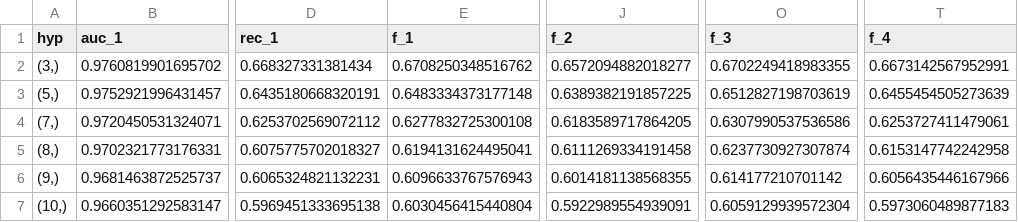
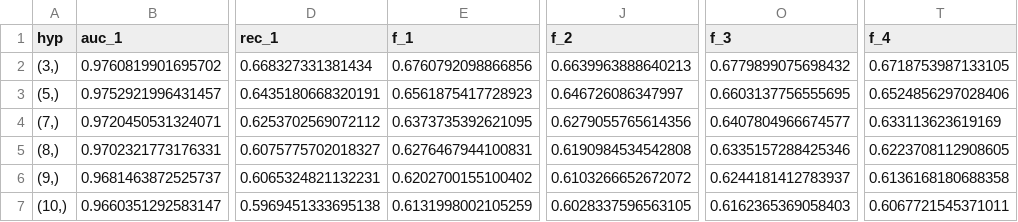
Before and after one commit to imaantaheri/AnoLT, a CSV file: score_to_metrics/Si-TSD/periodic_knn_summary.csv, drawn as a sheet; only a part is shown, gaps mark what is left out; the diff names each change by its address in the sheet, - before the commit and + after, or states it on an @@ line.

Commit message:
results updated

```diff
--- a/score_to_metrics/Si-TSD/periodic_knn_summary.csv
+++ b/score_to_metrics/Si-TSD/periodic_knn_summary.csv
-E2 (f_1): 0.6708250348516762
+E2 (f_1): 0.6760792098866856
-J2 (f_2): 0.6572094882018277
+J2 (f_2): 0.6639963888640213
-O2 (f_3): 0.6702249418983355
+O2 (f_3): 0.6779899075698432
-T2 (f_4): 0.6673142567952991
+T2 (f_4): 0.6718753987133105
-E3 (f_1): 0.6483334373177148
+E3 (f_1): 0.6561875417728923
-J3 (f_2): 0.6389382191857225
+J3 (f_2): 0.646726086347997
-O3 (f_3): 0.6512827198703619
+O3 (f_3): 0.6603137756555695
-T3 (f_4): 0.6455454505273639
+T3 (f_4): 0.6524856297028406
-E4 (f_1): 0.6277832725300108
+E4 (f_1): 0.6373735392621095
-J4 (f_2): 0.6183589717864205
+J4 (f_2): 0.6279055765614356
-O4 (f_3): 0.6307990537536586
+O4 (f_3): 0.6407804966674577
-T4 (f_4): 0.6253727411479061
+T4 (f_4): 0.633113623619169
-E5 (f_1): 0.6194131624495041
+E5 (f_1): 0.6276467944100831
-J5 (f_2): 0.6111269334191458
+J5 (f_2): 0.6190984534542808
-O5 (f_3): 0.6237730927307874
+O5 (f_3): 0.6335157288425346
-T5 (f_4): 0.6153147742242958
+T5 (f_4): 0.6223708112908605
-E6 (f_1): 0.6096633767576943
+E6 (f_1): 0.6202700155100402
-J6 (f_2): 0.6014181138568355
+J6 (f_2): 0.6103266652672072
-O6 (f_3): 0.614177210701142
+O6 (f_3): 0.6244181412783937
-T6 (f_4): 0.6056435446167966
+T6 (f_4): 0.6136168180688358
-E7 (f_1): 0.6030456415440804
+E7 (f_1): 0.6131998002105259
-J7 (f_2): 0.5922989554939091
+J7 (f_2): 0.6028337596563105
-O7 (f_3): 0.6059129939572304
+O7 (f_3): 0.6162365369058403
-T7 (f_4): 0.5973060489877183
+T7 (f_4): 0.6067721545371011
```
